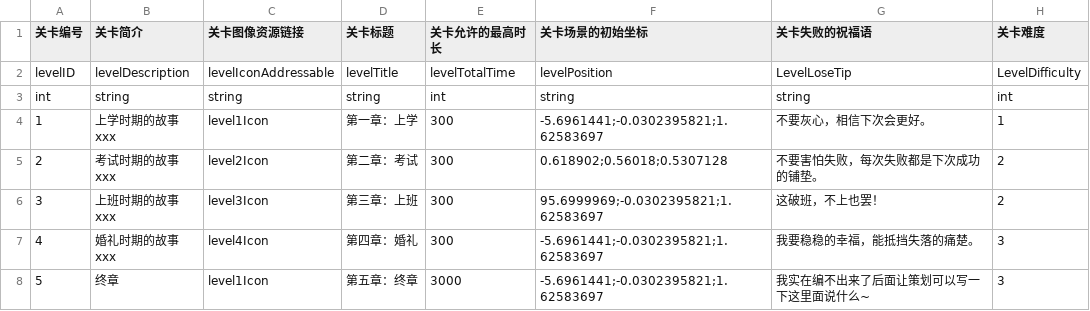
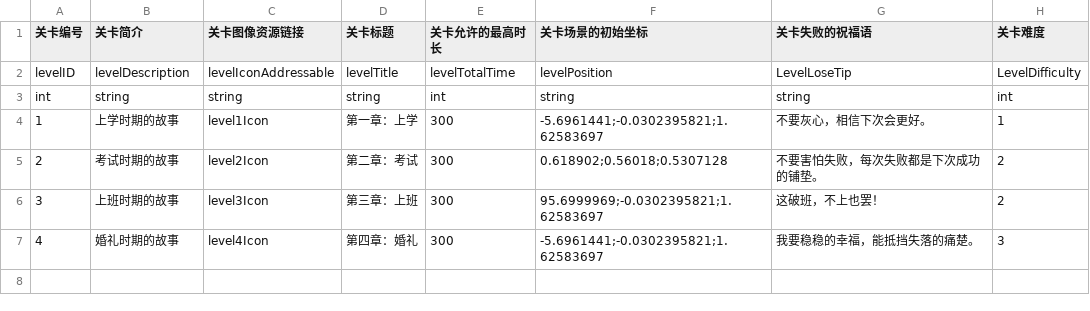
Before and after one commit to hhlovesyy/CatDreamGame, a CSV file: Assets/Designer/Designer_Tool/CSV2CS/Document/CatGameLevelConfig.csv, drawn as a sheet.

```diff
--- a/Assets/Designer/Designer_Tool/CSV2CS/Document/CatGameLevelConfig.csv
+++ b/Assets/Designer/Designer_Tool/CSV2CS/Document/CatGameLevelConfig.csv
@@ -3,6 +3,5 @@ levelID,levelDescription,levelIconAddressable,levelTitle,levelTotalTime,levelPos
 int,string,string,string,int,string,string,int
-1,上学时期的故事xxx,level1Icon,第一章：上学,300,-5.6961441;-0.0302395821;1.62583697,不要灰心，相信下次会更好。,1
-2,考试时期的故事xxx,level2Icon,第二章：考试,300,0.618902;0.56018;0.5307128,不要害怕失败，每次失败都是下次成功的铺垫。,2
-3,上班时期的故事xxx,level3Icon,第三章：上班,300,95.6999969;-0.0302395821;1.62583697,这破班，不上也罢！,2
-4,婚礼时期的故事xxx,level4Icon,第四章：婚礼,300,-5.6961441;-0.0302395821;1.62583697,我要稳稳的幸福，能抵挡失落的痛楚。,3
-5,终章,level1Icon,第五章：终章,3000,-5.6961441;-0.0302395821;1.62583697,我实在编不出来了后面让策划可以写一下这里面说什么~,3
+1,上学时期的故事,level1Icon,第一章：上学,300,-5.6961441;-0.0302395821;1.62583697,不要灰心，相信下次会更好。,1
+2,考试时期的故事,level2Icon,第二章：考试,300,0.618902;0.56018;0.5307128,不要害怕失败，每次失败都是下次成功的铺垫。,2
+3,上班时期的故事,level3Icon,第三章：上班,300,95.6999969;-0.0302395821;1.62583697,这破班，不上也罢！,2
+4,婚礼时期的故事,level4Icon,第四章：婚礼,300,-5.6961441;-0.0302395821;1.62583697,我要稳稳的幸福，能抵挡失落的痛楚。,3
```
Also changed, not shown: Assets/Designer/Designer_Tool/CSV2CS/Document/SliderValueConfig.csv, 23 other files.
